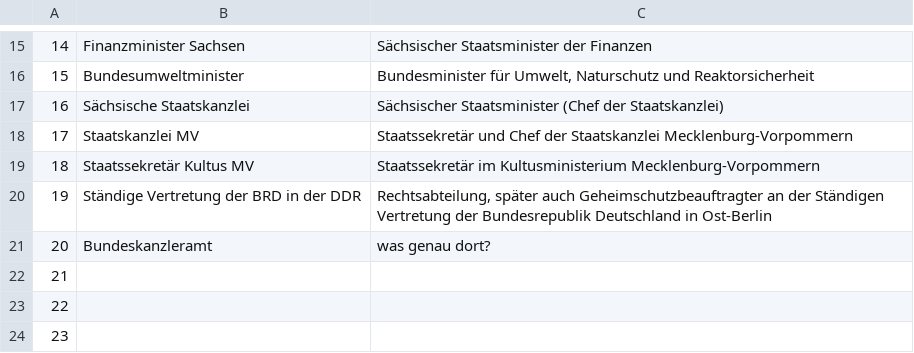
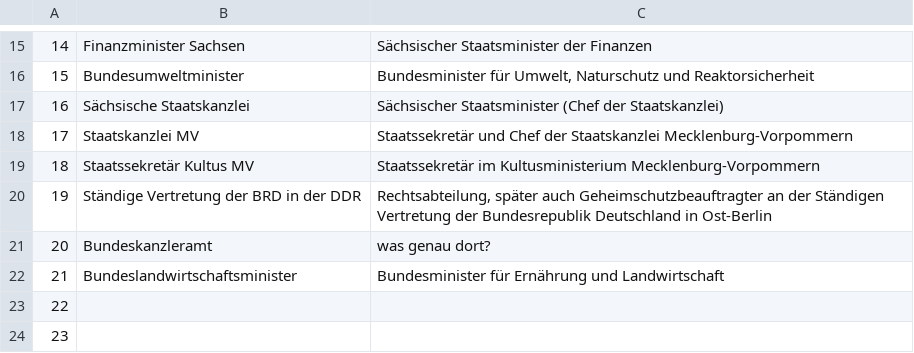
Before and after one commit to corvusmo/geheime-koepfe, a CSV file: aemter.csv, drawn as a sheet; only a part is shown, gaps mark what is left out.

```diff
--- a/aemter.csv
+++ b/aemter.csv
@@ -21,3 +21,3 @@
 20,Bundeskanzleramt,was genau dort?
-21,,
+21,Bundeslandwirtschaftsminister,Bundesminister für Ernährung und Landwirtschaft
 22,,
```
Also changed, not shown: amtszeiten.csv.
